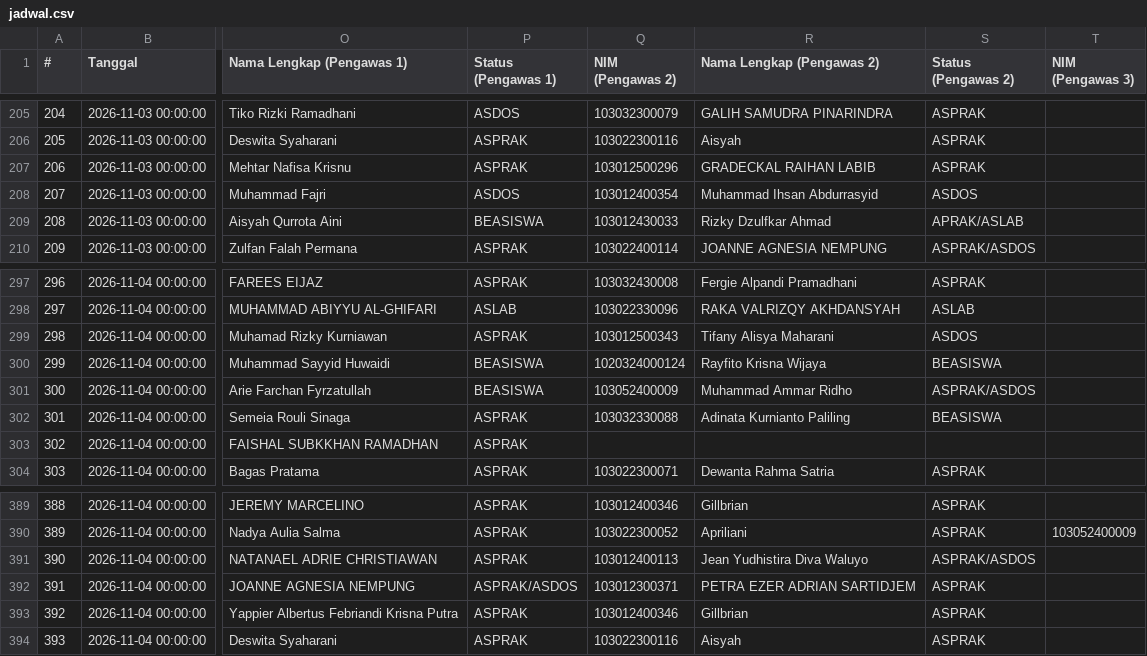
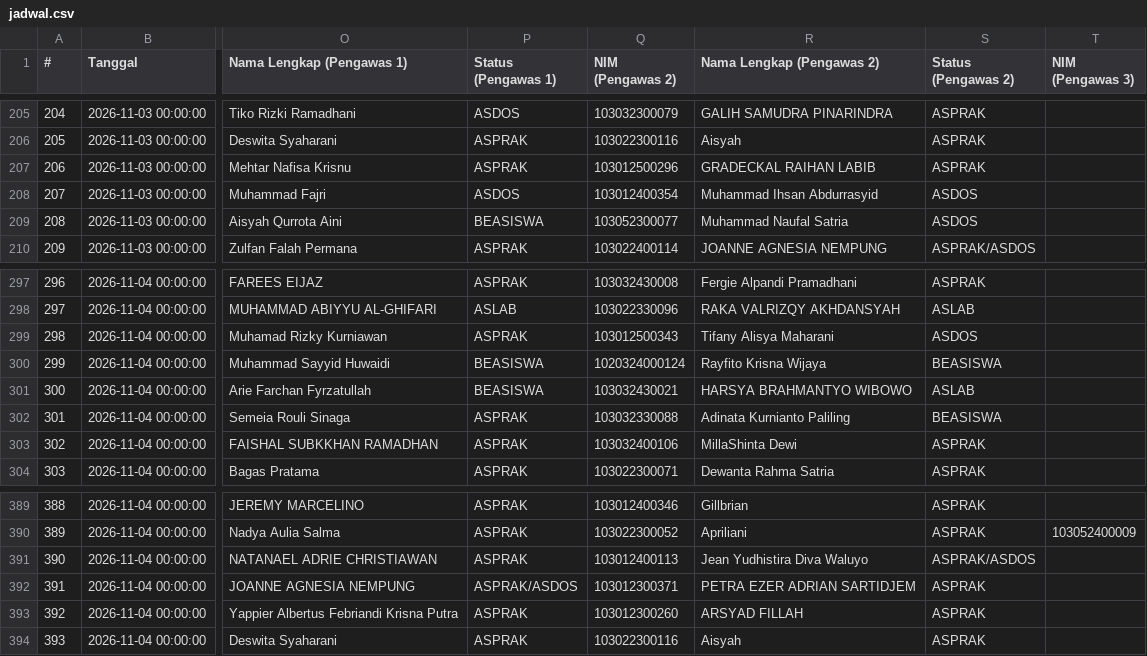
Before and after one commit to Fall-Llihc/Visualisasi-Jadwal-Pengawas, a CSV file: data/jadwal.csv, drawn as a sheet; only a part is shown, gaps mark what is left out; the diff names each change by its address in the sheet, - before the commit and + after, or states it on an @@ line.

```diff
--- a/data/jadwal.csv
+++ b/data/jadwal.csv
-Q209 (NIM (Pengawas 2)): 103012430033
+Q209 (NIM (Pengawas 2)): 103052300077
-R209 (Nama Lengkap (Pengawas 2)): Rizky Dzulfkar Ahmad
+R209 (Nama Lengkap (Pengawas 2)): Muhammad Naufal Satria
-S209 (Status (Pengawas 2)): APRAK/ASLAB
+S209 (Status (Pengawas 2)): ASDOS
-Q301 (NIM (Pengawas 2)): 103052400009
+Q301 (NIM (Pengawas 2)): 103032430021
-R301 (Nama Lengkap (Pengawas 2)): Muhammad Ammar Ridho
+R301 (Nama Lengkap (Pengawas 2)): HARSYA BRAHMANTYO WIBOWO
-S301 (Status (Pengawas 2)): ASPRAK/ASDOS
+S301 (Status (Pengawas 2)): ASLAB
-Q303 (NIM (Pengawas 2)): (empty)
+Q303 (NIM (Pengawas 2)): 103032400106
-R303 (Nama Lengkap (Pengawas 2)): (empty)
+R303 (Nama Lengkap (Pengawas 2)): MillaShinta Dewi
-S303 (Status (Pengawas 2)): (empty)
+S303 (Status (Pengawas 2)): ASPRAK
-Q393 (NIM (Pengawas 2)): 103012400346
+Q393 (NIM (Pengawas 2)): 103012300260
-R393 (Nama Lengkap (Pengawas 2)): Gillbrian
+R393 (Nama Lengkap (Pengawas 2)): ARSYAD FILLAH
```
Also changed, not shown: 1 other file.
